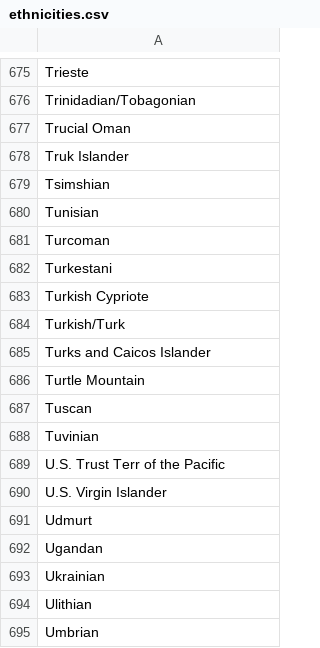
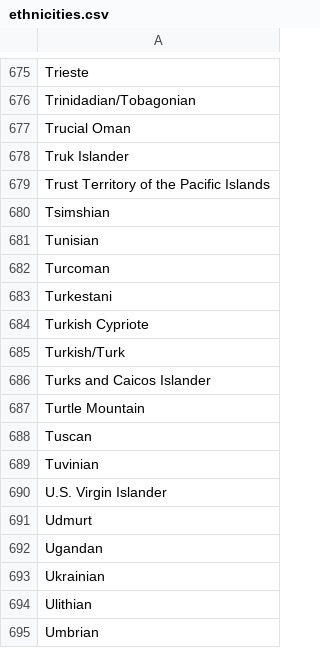
Before and after one commit to cgio/global-ethnicities, a CSV file: output/ethnicities.csv, drawn as a sheet; only a part is shown, gaps mark what is left out.

Commit message:
Update corrections and output

```diff
--- a/output/ethnicities.csv
+++ b/output/ethnicities.csv
@@ -678,2 +678,3 @@ Trucial Oman,
 Truk Islander,
+Trust Territory of the Pacific Islands,
 Tsimshian,
@@ -688,3 +689,2 @@ Tuscan,
 Tuvinian,
-U.S. Trust Terr of the Pacific,
 U.S. Virgin Islander,
```
Also changed, not shown: 4 other files.
